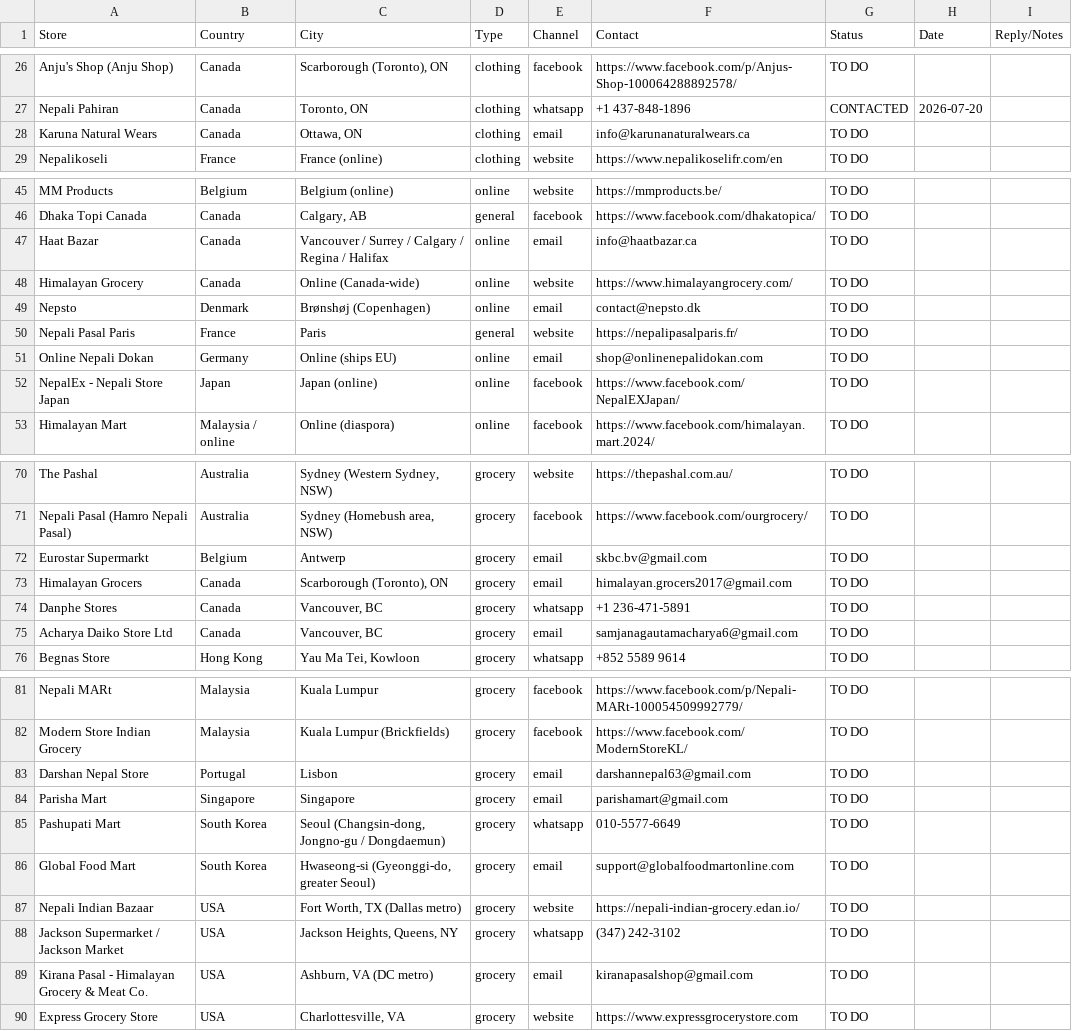
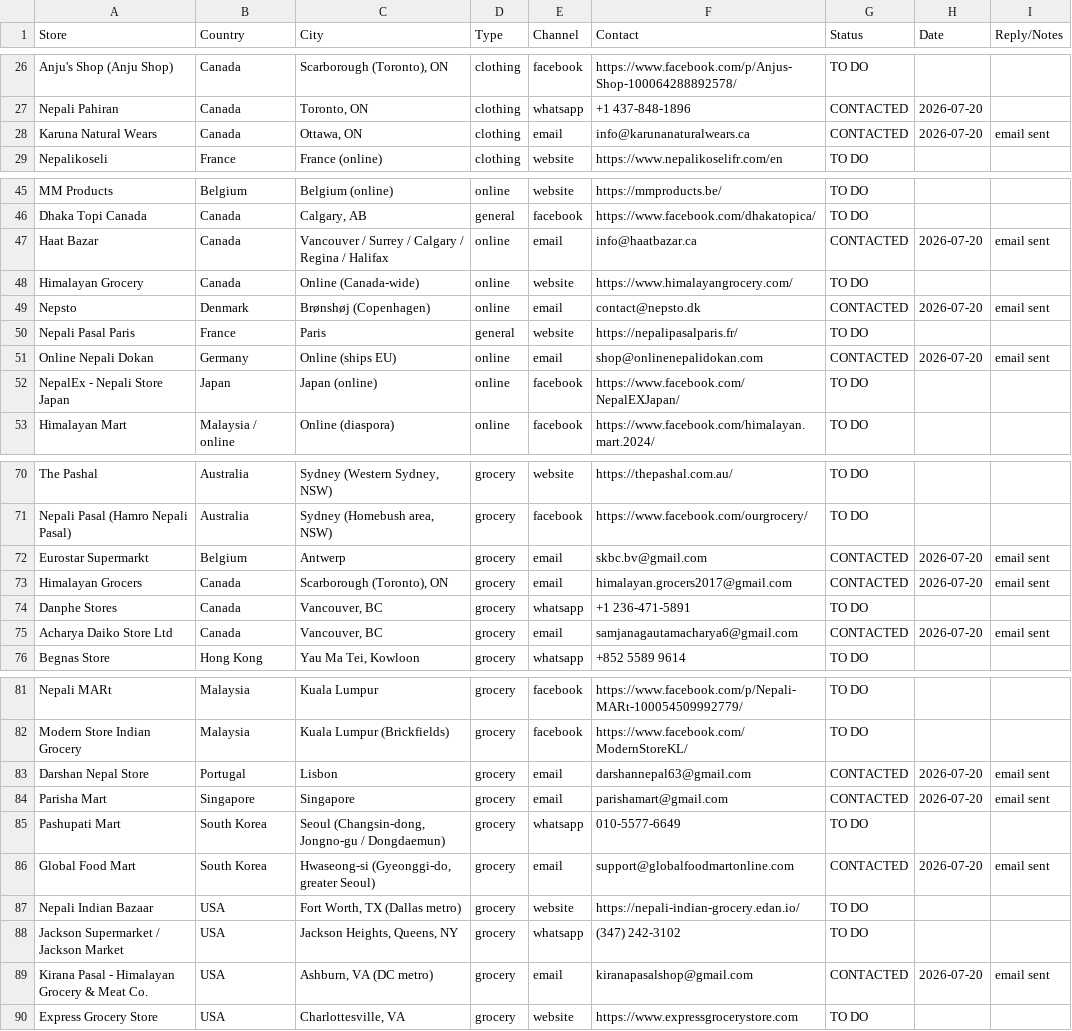
Before and after one commit to drmcoder/trishakti-apparel-site, a CSV file: docs/diaspora-tracker.csv, drawn as a sheet; only a part is shown, gaps mark what is left out; the diff covers the shown part only.

```diff
--- a/docs/diaspora-tracker.csv
+++ b/docs/diaspora-tracker.csv
@@ -27,3 +27,3 @@ Anju's Shop (Anju Shop),Canada,"Scarborough (Toronto), ON",clothing,facebook,htt
 Nepali Pahiran,Canada,"Toronto, ON",clothing,whatsapp,+1 437-848-1896,CONTACTED,2026-07-20,
-Karuna Natural Wears,Canada,"Ottawa, ON",clothing,email,info@karunanaturalwears.ca,TO DO,,
+Karuna Natural Wears,Canada,"Ottawa, ON",clothing,email,info@karunanaturalwears.ca,CONTACTED,2026-07-20,email sent
 Nepalikoseli,France,France (online),clothing,website,https://www.nepalikoselifr.com/en,TO DO,,
@@ -46,7 +46,7 @@ MM Products,Belgium,Belgium (online),online,website,https://mmproducts.be/,TO DO
 Dhaka Topi Canada,Canada,"Calgary, AB",general,facebook,https://www.facebook.com/dhakatopica/,TO DO,,
-Haat Bazar,Canada,Vancouver / Surrey / Calgary / Regina / Halifax,online,email,info@haatbazar.ca,TO DO,,
+Haat Bazar,Canada,Vancouver / Surrey / Calgary / Regina / Halifax,online,email,info@haatbazar.ca,CONTACTED,2026-07-20,email sent
 Himalayan Grocery,Canada,Online (Canada-wide),online,website,https://www.himalayangrocery.com/,TO DO,,
-Nepsto,Denmark,Brønshøj (Copenhagen),online,email,contact@nepsto.dk,TO DO,,
+Nepsto,Denmark,Brønshøj (Copenhagen),online,email,contact@nepsto.dk,CONTACTED,2026-07-20,email sent
 Nepali Pasal Paris,France,Paris,general,website,https://nepalipasalparis.fr/,TO DO,,
-Online Nepali Dokan,Germany,Online (ships EU),online,email,shop@onlinenepalidokan.com,TO DO,,
+Online Nepali Dokan,Germany,Online (ships EU),online,email,shop@onlinenepalidokan.com,CONTACTED,2026-07-20,email sent
 NepalEx - Nepali Store Japan,Japan,Japan (online),online,facebook,https://www.facebook.com/NepalEXJapan/,TO DO,,
@@ -71,6 +71,6 @@ The Pashal,Australia,"Sydney (Western Sydney, NSW)",grocery,website,https://thep
 Nepali Pasal (Hamro Nepali Pasal),Australia,"Sydney (Homebush area, NSW)",grocery,facebook,https://www.facebook.com/ourgrocery/,TO DO,,
-Eurostar Supermarkt,Belgium,Antwerp,grocery,email,skbc.bv@gmail.com,TO DO,,
-Himalayan Grocers,Canada,"Scarborough (Toronto), ON",grocery,email,himalayan.grocers2017@gmail.com,TO DO,,
+Eurostar Supermarkt,Belgium,Antwerp,grocery,email,skbc.bv@gmail.com,CONTACTED,2026-07-20,email sent
+Himalayan Grocers,Canada,"Scarborough (Toronto), ON",grocery,email,himalayan.grocers2017@gmail.com,CONTACTED,2026-07-20,email sent
 Danphe Stores,Canada,"Vancouver, BC",grocery,whatsapp,+1 236-471-5891,TO DO,,
-Acharya Daiko Store Ltd,Canada,"Vancouver, BC",grocery,email,samjanagautamacharya6@gmail.com,TO DO,,
+Acharya Daiko Store Ltd,Canada,"Vancouver, BC",grocery,email,samjanagautamacharya6@gmail.com,CONTACTED,2026-07-20,email sent
 Begnas Store,Hong Kong,"Yau Ma Tei, Kowloon",grocery,whatsapp,+852 5589 9614,TO DO,,
@@ -82,9 +82,9 @@ Nepali MARt,Malaysia,Kuala Lumpur,grocery,facebook,https://www.facebook.com/p/Ne
 Modern Store Indian Grocery,Malaysia,Kuala Lumpur (Brickfields),grocery,facebook,https://www.facebook.com/ModernStoreKL/,TO DO,,
-Darshan Nepal Store,Portugal,Lisbon,grocery,email,darshannepal63@gmail.com,TO DO,,
-Parisha Mart,Singapore,Singapore,grocery,email,parishamart@gmail.com,TO DO,,
+Darshan Nepal Store,Portugal,Lisbon,grocery,email,darshannepal63@gmail.com,CONTACTED,2026-07-20,email sent
+Parisha Mart,Singapore,Singapore,grocery,email,parishamart@gmail.com,CONTACTED,2026-07-20,email sent
 Pashupati Mart,South Korea,"Seoul (Changsin-dong, Jongno-gu / Dongdaemun)",grocery,whatsapp,010-5577-6649,TO DO,,
-Global Food Mart,South Korea,"Hwaseong-si (Gyeonggi-do, greater Seoul)",grocery,email,support@globalfoodmartonline.com,TO DO,,
+Global Food Mart,South Korea,"Hwaseong-si (Gyeonggi-do, greater Seoul)",grocery,email,support@globalfoodmartonline.com,CONTACTED,2026-07-20,email sent
 Nepali Indian Bazaar,USA,"Fort Worth, TX (Dallas metro)",grocery,website,https://nepali-indian-grocery.edan.io/,TO DO,,
 Jackson Supermarket / Jackson Market,USA,"Jackson Heights, Queens, NY",grocery,whatsapp,(347) 242-3102,TO DO,,
-Kirana Pasal - Himalayan Grocery & Meat Co.,USA,"Ashburn, VA (DC metro)",grocery,email,kiranapasalshop@gmail.com,TO DO,,
+Kirana Pasal - Himalayan Grocery & Meat Co.,USA,"Ashburn, VA (DC metro)",grocery,email,kiranapasalshop@gmail.com,CONTACTED,2026-07-20,email sent
 Express Grocery Store,USA,"Charlottesville, VA",grocery,website,https://www.expressgrocerystore.com,TO DO,,
```
Also changed, not shown: 3 edited cells elsewhere in this file, docs/outreach-tracker.csv.
